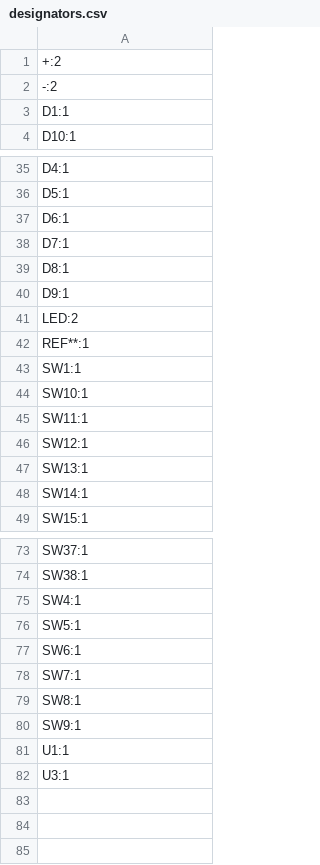
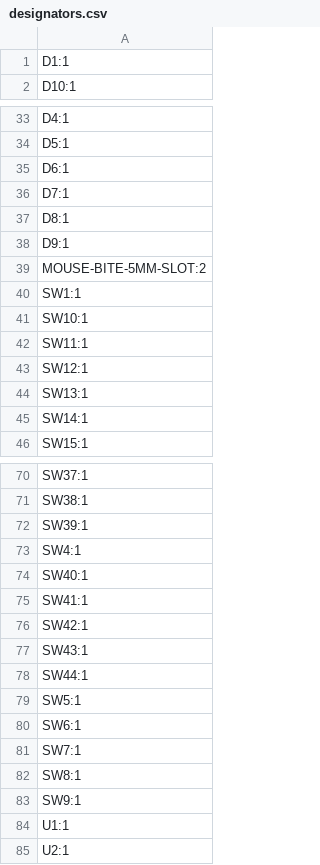
Before and after one commit to OriginalFire/Orcus, a CSV file: PCB/Orcus/production/designators.csv, drawn as a sheet; only a part is shown, gaps mark what is left out.

```diff
--- a/PCB/Orcus/production/designators.csv
+++ b/PCB/Orcus/production/designators.csv
@@ -1,3 +1 @@
-+:2
--:2
 D1:1
@@ -40,4 +38,3 @@ D8:1
 D9:1
-LED:2
-REF**:1
+MOUSE-BITE-5MM-SLOT:2
 SW1:1
@@ -74,3 +71,9 @@ SW37:1
 SW38:1
+SW39:1
 SW4:1
+SW40:1
+SW41:1
+SW42:1
+SW43:1
+SW44:1
 SW5:1
@@ -81,2 +84,2 @@ SW9:1
 U1:1
-U3:1
+U2:1
```
Also changed, not shown: PCB/Orcus/production/bom.csv, PCB/Orcus/production/positions.csv, 29 other files.
